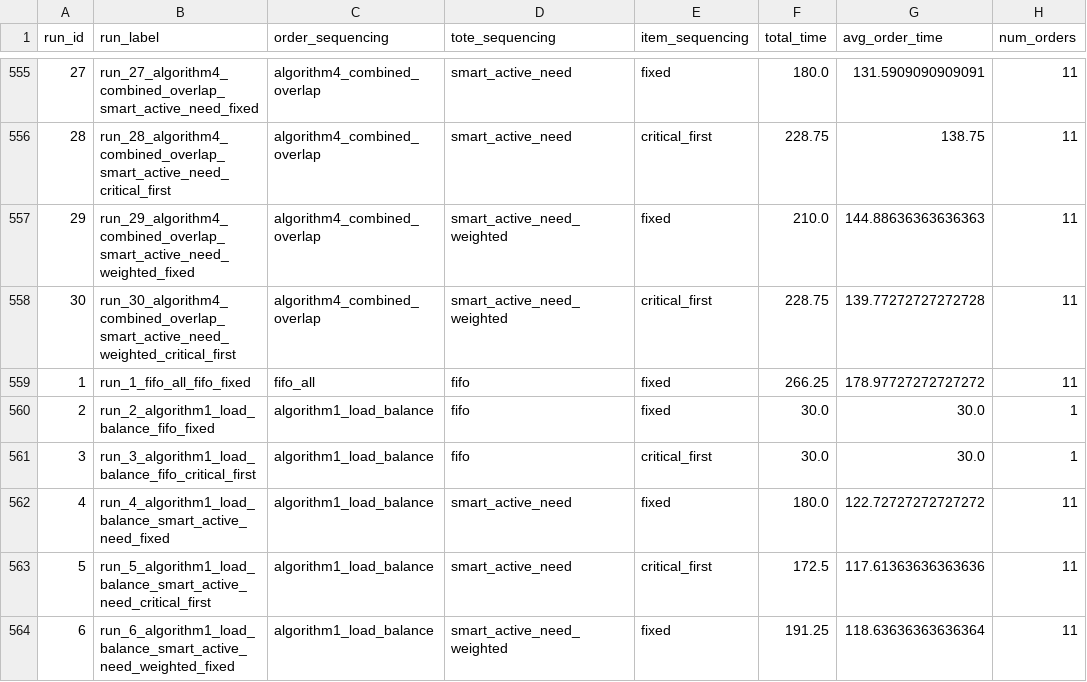
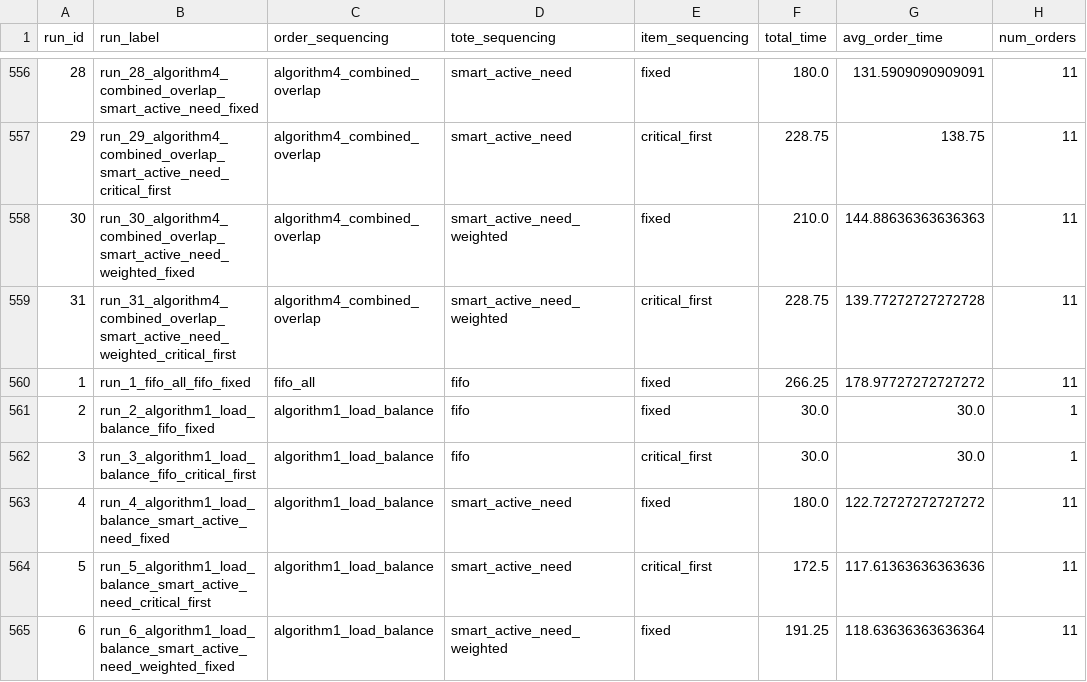
Before and after one commit to PatrickBennett7/MSE433-Case3-Conveyor-Simulation, a CSV file: Data/comparison/comparison_summary.csv, drawn as a sheet; only a part is shown, gaps mark what is left out; addresses are those after the commit; the diff covers the shown part only; the diff names each change by its address in the sheet, - before the commit and + after, or states it on an @@ line.

```diff
--- a/Data/comparison/comparison_summary.csv
+++ b/Data/comparison/comparison_summary.csv
@@ column A (run_id) renumbered between rows 530 and 559 @@
-B556 (run_label): run_27_algorithm4_combined_overlap_smart_active_need_fixed
+B556 (run_label): run_28_algorithm4_combined_overlap_smart_active_need_fixed
-B557 (run_label): run_28_algorithm4_combined_overlap_smart_active_need_critical_first
+B557 (run_label): run_29_algorithm4_combined_overlap_smart_active_need_critical_first
-B558 (run_label): run_29_algorithm4_combined_overlap_smart_active_need_weighted_fixed
+B558 (run_label): run_30_algorithm4_combined_overlap_smart_active_need_weighted_fixed
-B559 (run_label): run_30_algorithm4_combined_overlap_smart_active_need_weighted_critical_first
+B559 (run_label): run_31_algorithm4_combined_overlap_smart_active_need_weighted_critical_first
```
Also changed, not shown: 1 added row and 26 edited cells elsewhere in this file, Data/comparison/comparison_order_conveyor.csv, Data/comparison/comparison_order_times.csv, 1 other file.
